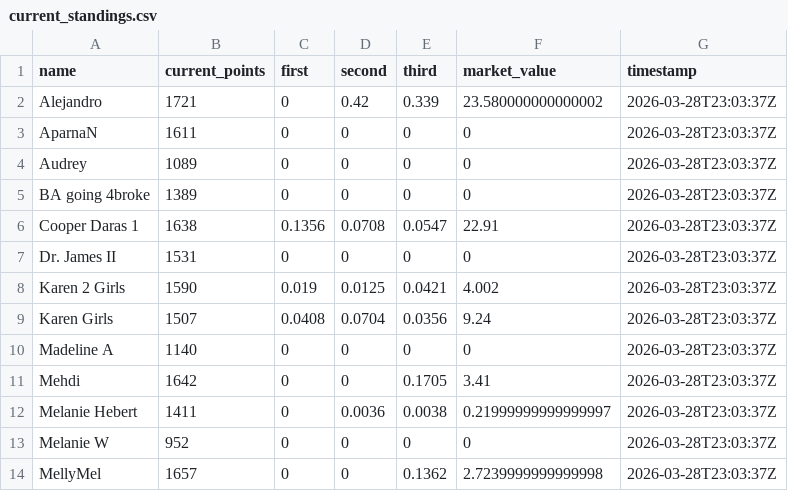
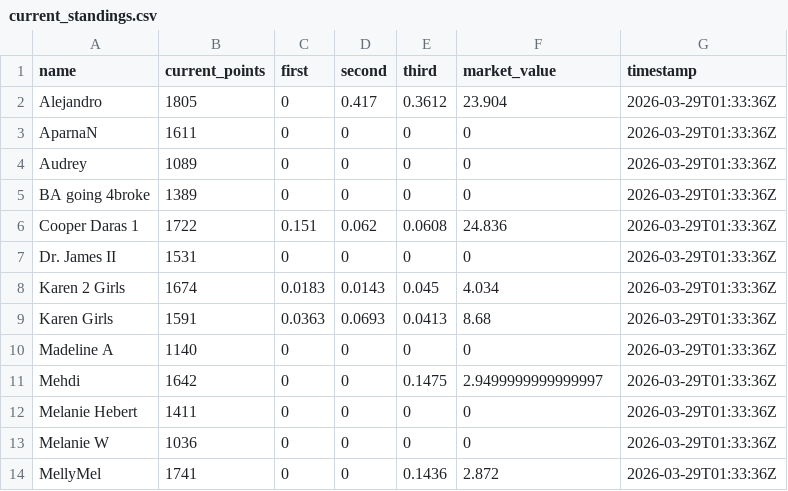
Before and after one commit to jbccre/madness, a CSV file: women/current_standings.csv, drawn as a sheet; only a part is shown; the diff covers the shown part only.

```diff
--- a/women/current_standings.csv
+++ b/women/current_standings.csv
@@ -1,14 +1,14 @@
 name,current_points,first,second,third,market_value,timestamp
-Alejandro,1721,0,0.42,0.339,23.580000000000002,2026-03-28T23:03:37Z
-AparnaN,1611,0,0,0,0,2026-03-28T23:03:37Z
-Audrey,1089,0,0,0,0,2026-03-28T23:03:37Z
-BA going 4broke,1389,0,0,0,0,2026-03-28T23:03:37Z
-Cooper Daras 1,1638,0.1356,0.0708,0.0547,22.91,2026-03-28T23:03:37Z
-Dr. James II,1531,0,0,0,0,2026-03-28T23:03:37Z
-Karen 2 Girls,1590,0.019,0.0125,0.0421,4.002,2026-03-28T23:03:37Z
-Karen Girls,1507,0.0408,0.0704,0.0356,9.24,2026-03-28T23:03:37Z
-Madeline A,1140,0,0,0,0,2026-03-28T23:03:37Z
-Mehdi,1642,0,0,0.1705,3.41,2026-03-28T23:03:37Z
-Melanie Hebert,1411,0,0.0036,0.0038,0.21999999999999997,2026-03-28T23:03:37Z
-Melanie W,952,0,0,0,0,2026-03-28T23:03:37Z
-MellyMel,1657,0,0,0.1362,2.7239999999999998,2026-03-28T23:03:37Z
+Alejandro,1805,0,0.417,0.3612,23.904,2026-03-29T01:33:36Z
+AparnaN,1611,0,0,0,0,2026-03-29T01:33:36Z
+Audrey,1089,0,0,0,0,2026-03-29T01:33:36Z
+BA going 4broke,1389,0,0,0,0,2026-03-29T01:33:36Z
+Cooper Daras 1,1722,0.151,0.062,0.0608,24.836,2026-03-29T01:33:36Z
+Dr. James II,1531,0,0,0,0,2026-03-29T01:33:36Z
+Karen 2 Girls,1674,0.0183,0.0143,0.045,4.034,2026-03-29T01:33:36Z
+Karen Girls,1591,0.0363,0.0693,0.0413,8.68,2026-03-29T01:33:36Z
+Madeline A,1140,0,0,0,0,2026-03-29T01:33:36Z
+Mehdi,1642,0,0,0.1475,2.9499999999999997,2026-03-29T01:33:36Z
+Melanie Hebert,1411,0,0,0,0,2026-03-29T01:33:36Z
+Melanie W,1036,0,0,0,0,2026-03-29T01:33:36Z
+MellyMel,1741,0,0,0.1436,2.872,2026-03-29T01:33:36Z
```
Also changed, not shown: 25 edited cells elsewhere in this file, women/all_standings.csv, women/gamestate.csv, 1 other file.
